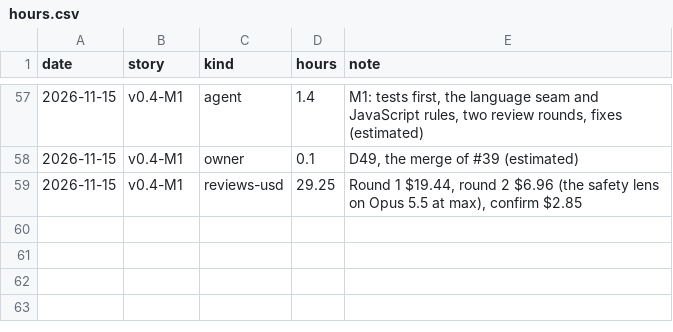
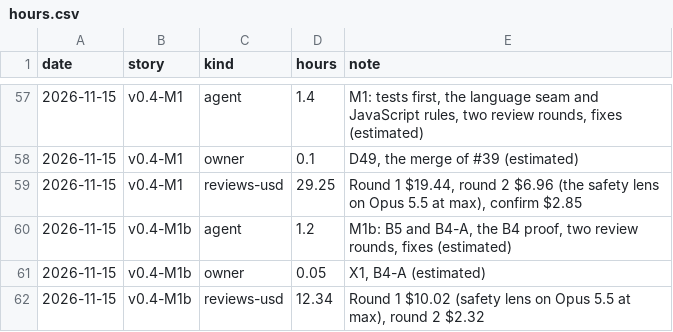
Before and after one commit to hevelius-ai/asbuild, a CSV file: docs/hours.csv, drawn as a sheet; only a part is shown, gaps mark what is left out.

```diff
--- a/docs/hours.csv
+++ b/docs/hours.csv
@@ -59 +59,4 @@ date,story,kind,hours,note
 2026-11-15,v0.4-M1,reviews-usd,29.25,"Round 1 $19.44, round 2 $6.96 (the safety lens on Opus 5.5 at max), confirm $2.85"
+2026-11-15,v0.4-M1b,agent,1.2,"M1b: B5 and B4-A, the B4 proof, two review rounds, fixes (estimated)"
+2026-11-15,v0.4-M1b,owner,0.05,"X1, B4-A (estimated)"
+2026-11-15,v0.4-M1b,reviews-usd,12.34,"Round 1 $10.02 (safety lens on Opus 5.5 at max), round 2 $2.32"
```
Also changed, not shown: 2 other files.
